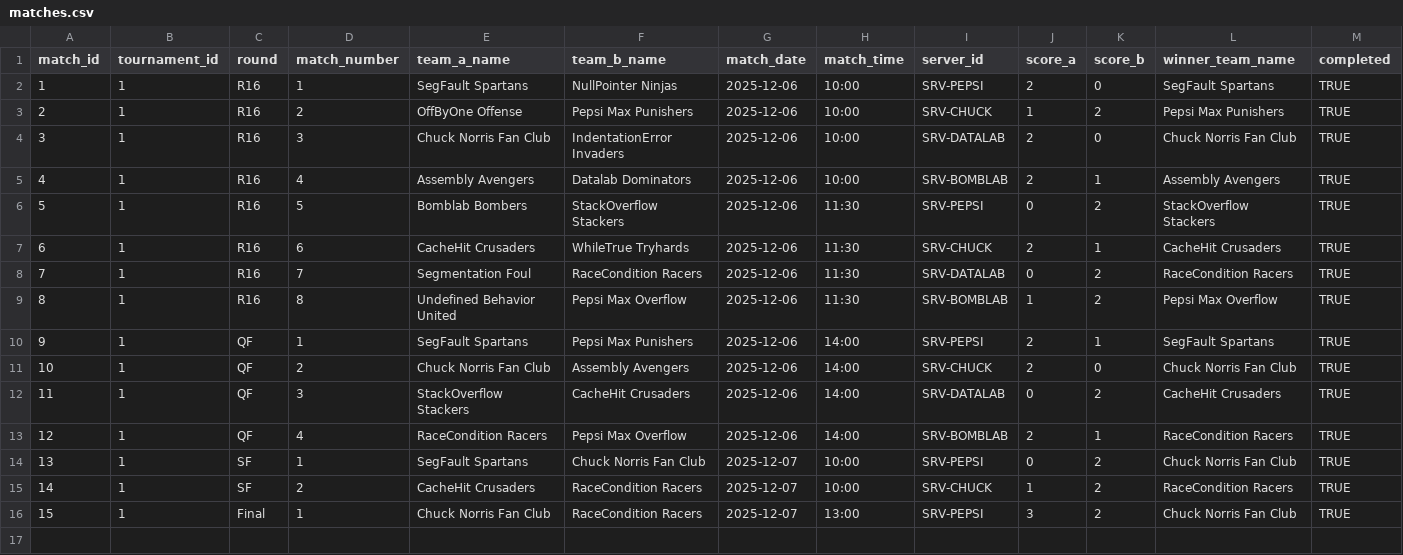
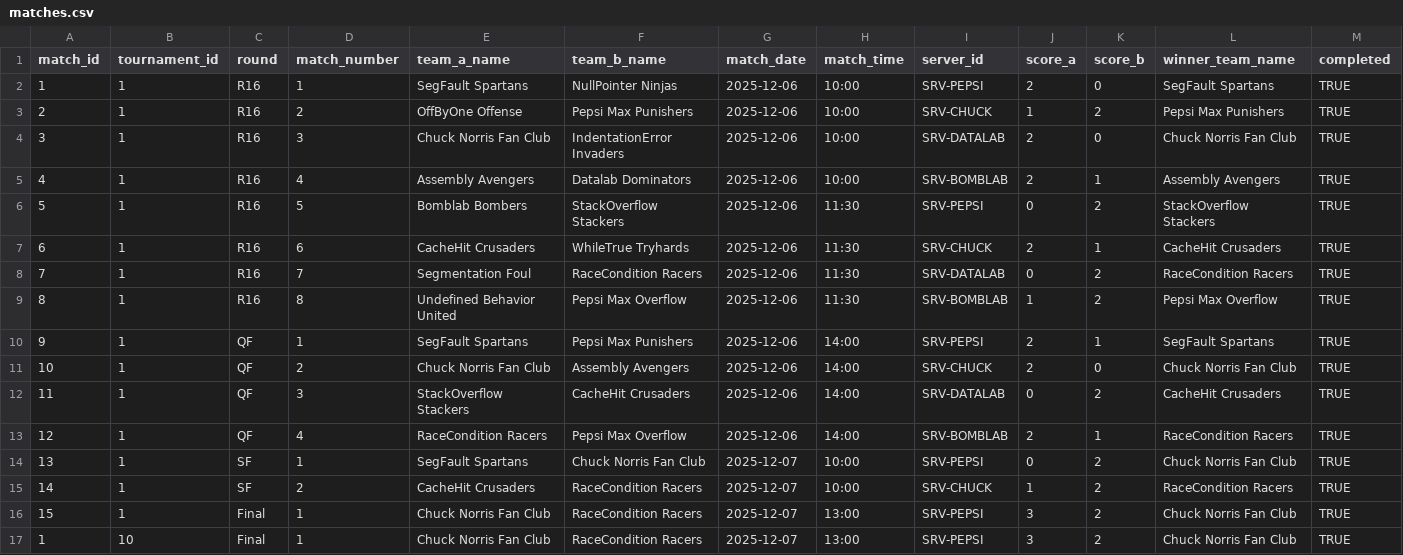
Before and after one commit to SteinarHelgi/esport_cup, a CSV file: Data/matches.csv, drawn as a sheet.

```diff
--- a/Data/matches.csv
+++ b/Data/matches.csv
@@ -16 +16,2 @@ match_id,tournament_id,round,match_number,team_a_name,team_b_name,match_date,mat
 15,1,Final,1,Chuck Norris Fan Club,RaceCondition Racers,2025-12-07,13:00,SRV-PEPSI,3,2,Chuck Norris Fan Club,TRUE
+1,10,Final,1,Chuck Norris Fan Club,RaceCondition Racers,2025-12-07,13:00,SRV-PEPSI,3,2,Chuck Norris Fan Club, TRUE
```
Also changed, not shown: 6 other files.
